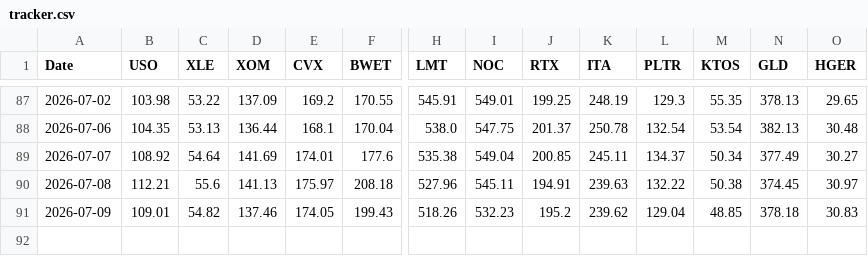
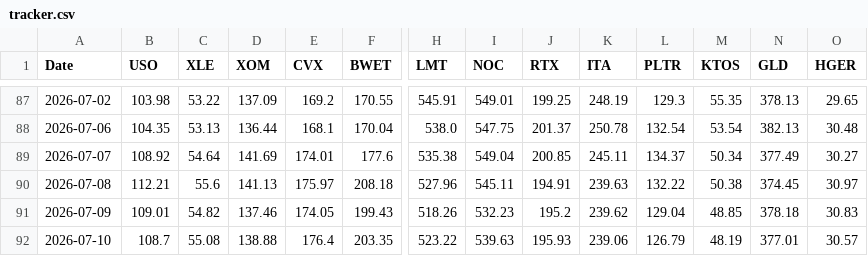
Before and after one commit to gohjhb92/G1, a CSV file: docs/tracker.csv, drawn as a sheet; only a part is shown, gaps mark what is left out; rows hold the shown columns only; the diff names each change by its address in the sheet, - before the commit and + after, or states it on an @@ line.

```diff
--- a/docs/tracker.csv
+++ b/docs/tracker.csv
+row 92: 2026-07-10 | 108.7 | 55.08 | 138.88 | 176.4 | 203.35 | 523.22 | 539.63 | 195.93 | 239.06 | 126.79 | 48.19 | 377.01 | 30.57
```
Also changed, not shown: tracker.csv.
